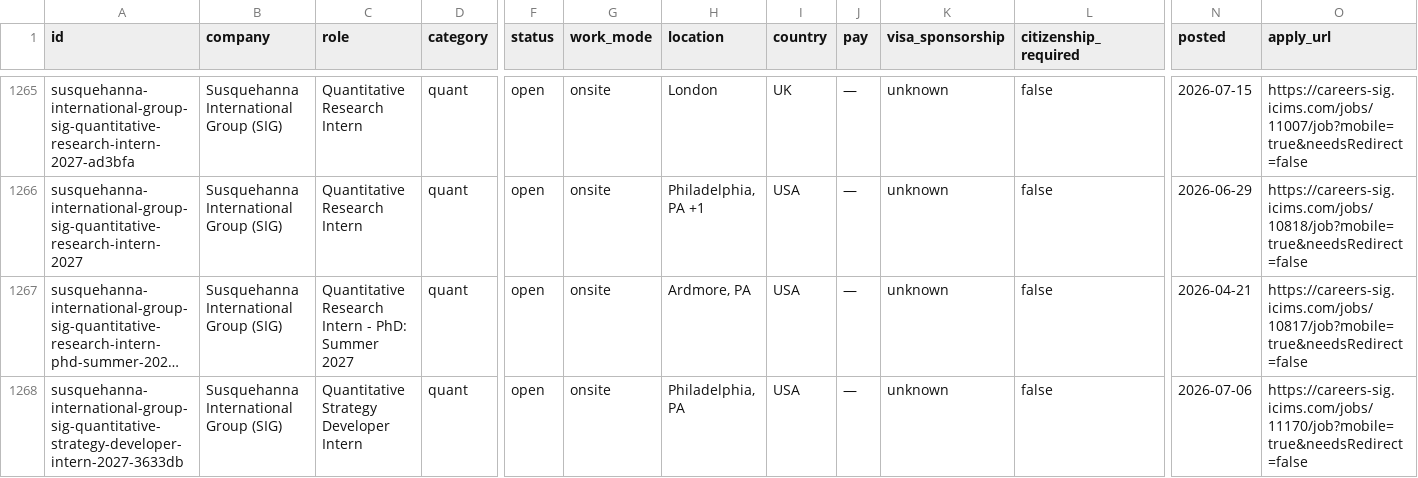
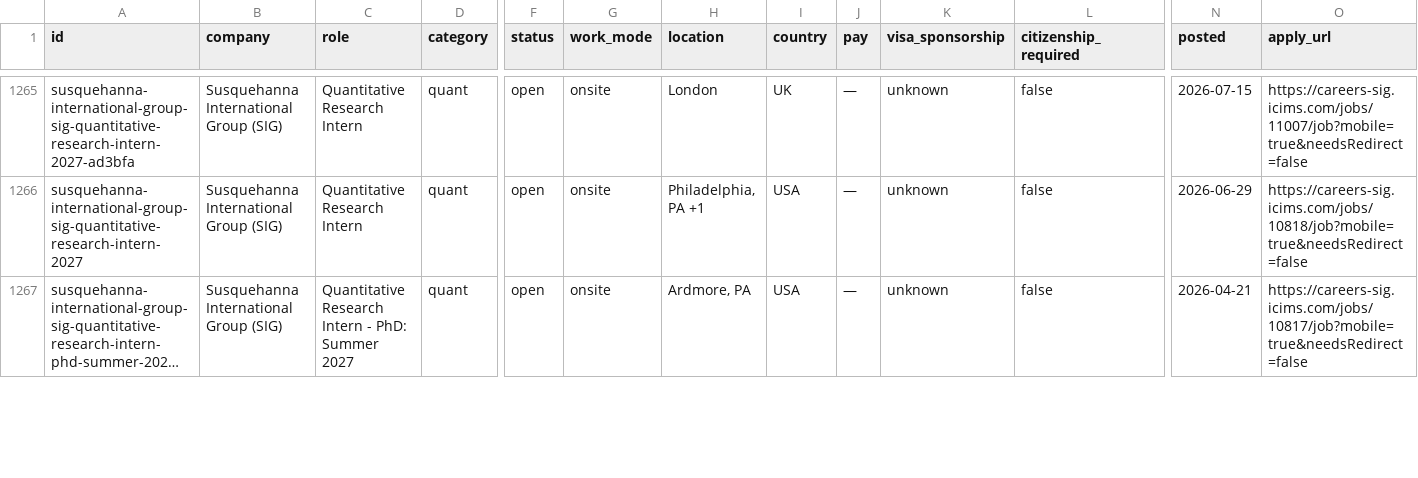
Before and after one commit to sonak11/internatlas, a CSV file: generated/exports/internships.csv, drawn as a sheet; only a part is shown, gaps mark what is left out; long unchanged cells end in …; removed rows and columns are numbered as before the commit, all else as after; rows hold the shown columns only; the diff covers the shown part only; the diff names each change by its address in the sheet, - before the commit and + after, or states it on an @@ line.

```diff
--- a/generated/exports/internships.csv
+++ b/generated/exports/internships.csv
-row 1268: susquehanna-international-group-sig-quantitative-strategy-developer-intern-2027-3633db | Susquehanna International Group (SIG) | Quantitative Strategy Developer Intern | quant | open | onsite | Philadelphia, PA | USA | — | unknown | false | 2026-07-06 | https://careers-sig.icims.com/jobs/11170/job?mobile=true&needsRedirect=false
```
Also changed, not shown: 1 added row and 6 edited cells elsewhere in this file, 22 other files.
